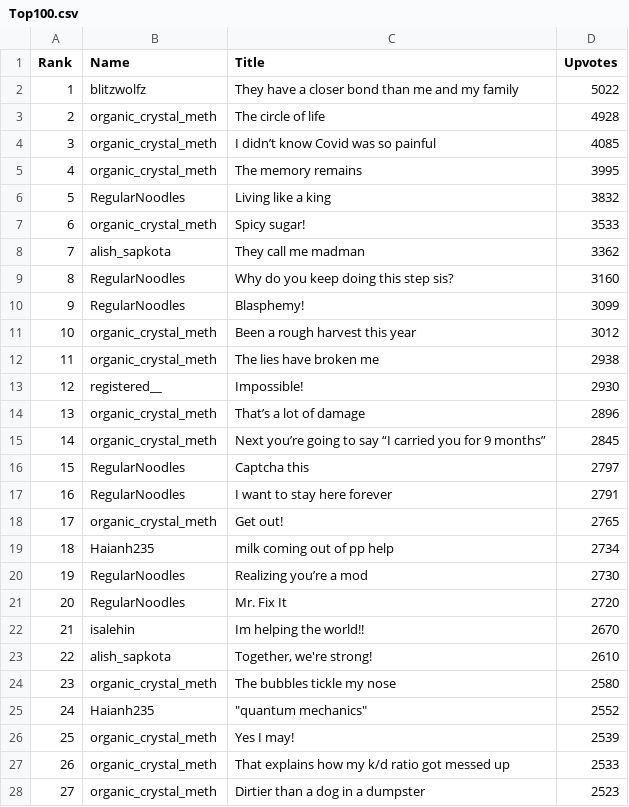
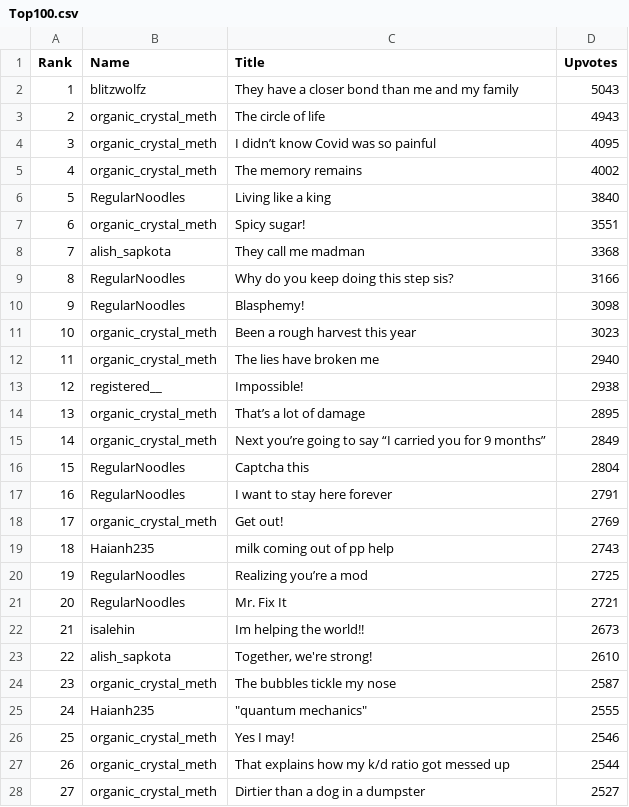
Before and after one commit to blitzwolfz/Top100, a CSV file: Top100.csv, drawn as a sheet; only a part is shown; the diff covers the shown part only.

```diff
--- a/Top100.csv
+++ b/Top100.csv
@@ -1,28 +1,28 @@
 Rank,Name,Title,Upvotes
-1,blitzwolfz,They have a closer bond than me and my family,5022
-2,organic_crystal_meth,The circle of life,4928
-3,organic_crystal_meth,I didn’t know Covid was so painful,4085
-4,organic_crystal_meth,The memory remains,3995
-5,RegularNoodles,Living like a king,3832
-6,organic_crystal_meth,Spicy sugar!,3533
-7,alish_sapkota,They call me madman,3362
-8,RegularNoodles,Why do you keep doing this step sis?,3160
-9,RegularNoodles,Blasphemy!,3099
-10,organic_crystal_meth,Been a rough harvest this year,3012
-11,organic_crystal_meth,The lies have broken me,2938
-12,registered__,Impossible!,2930
-13,organic_crystal_meth,That’s a lot of damage,2896
-14,organic_crystal_meth,Next you’re going to say “I carried you for 9 months”,2845
-15,RegularNoodles,Captcha this,2797
+1,blitzwolfz,They have a closer bond than me and my family,5043
+2,organic_crystal_meth,The circle of life,4943
+3,organic_crystal_meth,I didn’t know Covid was so painful,4095
+4,organic_crystal_meth,The memory remains,4002
+5,RegularNoodles,Living like a king,3840
+6,organic_crystal_meth,Spicy sugar!,3551
+7,alish_sapkota,They call me madman,3368
+8,RegularNoodles,Why do you keep doing this step sis?,3166
+9,RegularNoodles,Blasphemy!,3098
+10,organic_crystal_meth,Been a rough harvest this year,3023
+11,organic_crystal_meth,The lies have broken me,2940
+12,registered__,Impossible!,2938
+13,organic_crystal_meth,That’s a lot of damage,2895
+14,organic_crystal_meth,Next you’re going to say “I carried you for 9 months”,2849
+15,RegularNoodles,Captcha this,2804
 16,RegularNoodles,I want to stay here forever,2791
-17,organic_crystal_meth,Get out!,2765
-18,Haianh235,milk coming out of pp help,2734
-19,RegularNoodles,Realizing you’re a mod,2730
-20,RegularNoodles,Mr. Fix It,2720
-21,isalehin,Im helping the world!!,2670
+17,organic_crystal_meth,Get out!,2769
+18,Haianh235,milk coming out of pp help,2743
+19,RegularNoodles,Realizing you’re a mod,2725
+20,RegularNoodles,Mr. Fix It,2721
+21,isalehin,Im helping the world!!,2673
 22,alish_sapkota,"Together, we're strong!",2610
-23,organic_crystal_meth,The bubbles tickle my nose,2580
-24,Haianh235,"""quantum mechanics""",2552
-25,organic_crystal_meth,Yes I may!,2539
-26,organic_crystal_meth,That explains how my k/d ratio got messed up,2533
-27,organic_crystal_meth,Dirtier than a dog in a dumpster,2523
+23,organic_crystal_meth,The bubbles tickle my nose,2587
+24,Haianh235,"""quantum mechanics""",2555
+25,organic_crystal_meth,Yes I may!,2546
+26,organic_crystal_meth,That explains how my k/d ratio got messed up,2544
+27,organic_crystal_meth,Dirtier than a dog in a dumpster,2527
```
Also changed, not shown: 132 edited cells elsewhere in this file, 1 other file.
